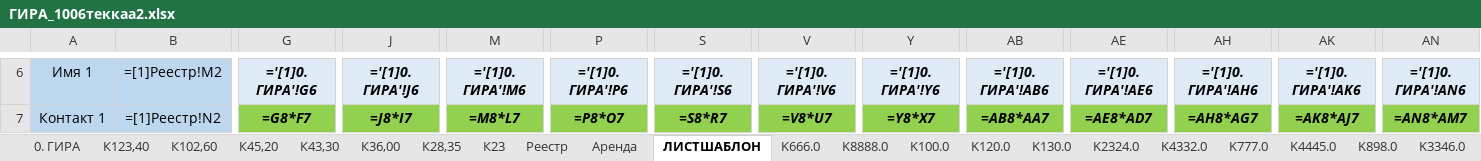
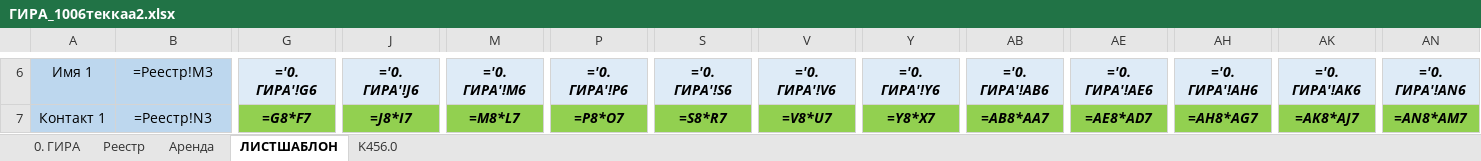
Before and after one commit to Shamil-creator/max-gira-bot, an Excel workbook: docs/ГИРА_1006теккаа2.xlsx, sheet ЛИСТШАБЛОН, drawn as a sheet; only a part is shown, gaps mark what is left out; values as stored, in another font and other column widths than the file's, no borders; formulas without a stored value are shown as written; the diff covers the shown part only; the diff names each change by its address in the sheet, - before the commit and + after, or states it on an @@ line.

```diff
--- a/docs/ГИРА_1006теккаа2.xlsx (sheet ЛИСТШАБЛОН)
+++ b/docs/ГИРА_1006теккаа2.xlsx (sheet ЛИСТШАБЛОН)
-sheet tab: К43,30
+sheet tab: K456.0
-sheet tab: К123,40
-sheet tab: К102,60
-sheet tab: К45,20
-sheet tab: К36,00
-sheet tab: К28,35
-sheet tab: К23
-sheet tab: K666.0
-sheet tab: K8888.0
-sheet tab: K100.0
-sheet tab: K120.0
-sheet tab: K130.0
-sheet tab: K2324.0
-sheet tab: K4332.0
-sheet tab: K777.0
-sheet tab: K4445.0
-sheet tab: K898.0
-sheet tab: K3346.0
@@ sheet tab order changed: 0. ГИРА | Реестр | Аренда | ЛИСТШАБЛОН | K456.0 @@
-B6: =[1]Реестр!M2
+B6: =Реестр!M3
-G6: ='[1]0. ГИРА'!G6
+G6: ='0. ГИРА'!G6
-J6: ='[1]0. ГИРА'!J6
+J6: ='0. ГИРА'!J6
-M6: ='[1]0. ГИРА'!M6
+M6: ='0. ГИРА'!M6
-P6: ='[1]0. ГИРА'!P6
+P6: ='0. ГИРА'!P6
-S6: ='[1]0. ГИРА'!S6
+S6: ='0. ГИРА'!S6
-V6: ='[1]0. ГИРА'!V6
+V6: ='0. ГИРА'!V6
-Y6: ='[1]0. ГИРА'!Y6
+Y6: ='0. ГИРА'!Y6
-AB6: ='[1]0. ГИРА'!AB6
+AB6: ='0. ГИРА'!AB6
-AE6: ='[1]0. ГИРА'!AE6
+AE6: ='0. ГИРА'!AE6
-AH6: ='[1]0. ГИРА'!AH6
+AH6: ='0. ГИРА'!AH6
-AK6: ='[1]0. ГИРА'!AK6
+AK6: ='0. ГИРА'!AK6
-AN6: ='[1]0. ГИРА'!AN6
+AN6: ='0. ГИРА'!AN6
-B7: =[1]Реестр!N2
+B7: =Реестр!N3
```
Also changed, not shown: 1 added row, 1 removed row and 166 edited cells elsewhere in this sheet, sheet 0. ГИРА, sheet K456.0, sheet Реестр, other sheet tabs, 22 other files.
